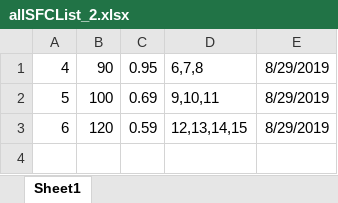
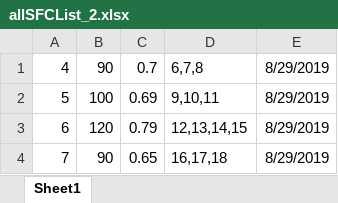
Before and after one commit to guomengna/GraduationProject, an Excel workbook: topo/allSFCList_2.xlsx, sheet Sheet1, drawn as a sheet; values as stored, in another font and other column widths than the file's, no borders; the diff names each change by its address in the sheet, - before the commit and + after, or states it on an @@ line.

```diff
--- a/topo/allSFCList_2.xlsx (sheet Sheet1)
+++ b/topo/allSFCList_2.xlsx (sheet Sheet1)
-C1: 0.95
+C1: 0.7
-C3: 0.59
+C3: 0.79
+row 4: 7 | 90 | 0.65 | 16,17,18 | 8/29/2019
```
Also changed, not shown: topo/allSFCList.xlsx, topo/allSFCList_3.xlsx, 8 other files.
